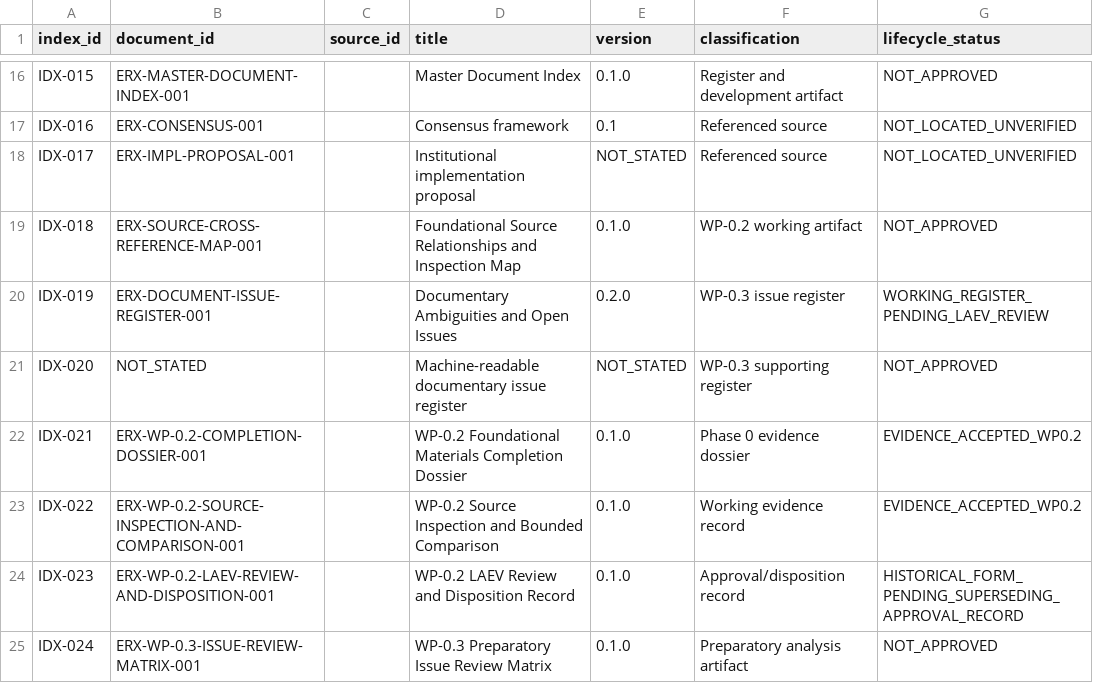
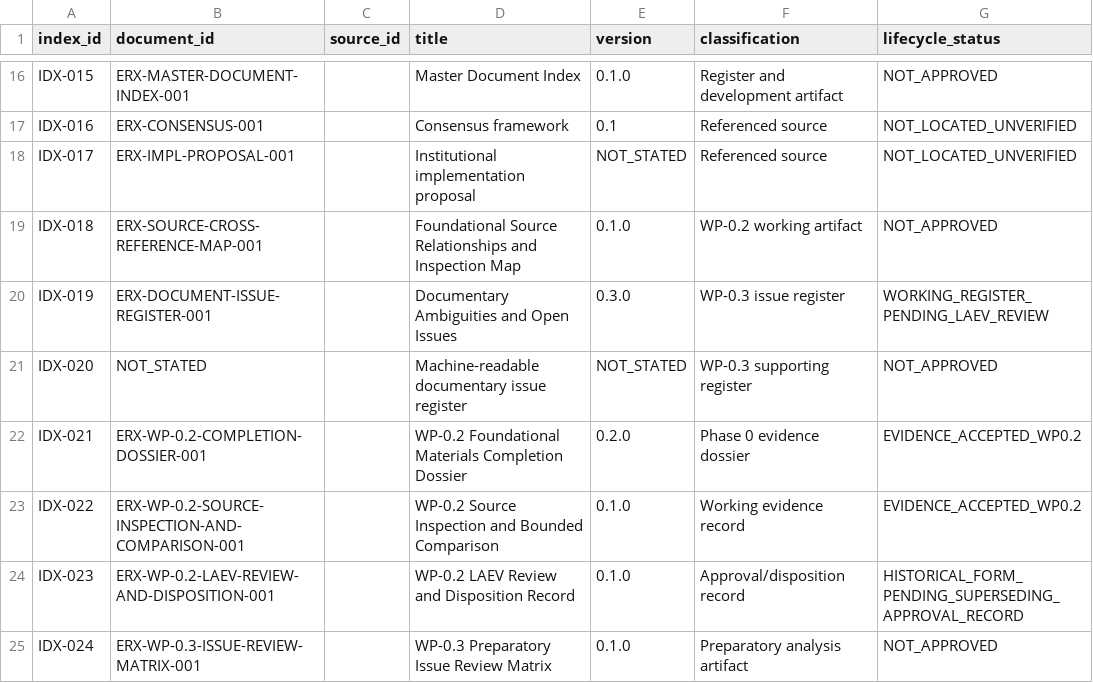
Before and after one commit to byLAEV/ERX-911-System-byLAEV, a CSV file: registers/document-register.csv, drawn as a sheet; only a part is shown, gaps mark what is left out; the diff covers the shown part only; the diff names each change by its address in the sheet, - before the commit and + after, or states it on an @@ line.

Commit message:
Synchronize document register versions and append WP-0.3 controlled artifacts

```diff
--- a/registers/document-register.csv
+++ b/registers/document-register.csv
-E20 (version): 0.2.0
+E20 (version): 0.3.0
-E22 (version): 0.1.0
+E22 (version): 0.2.0
```
Also changed, not shown: 3 added rows and 1 edited cell elsewhere in this file.
